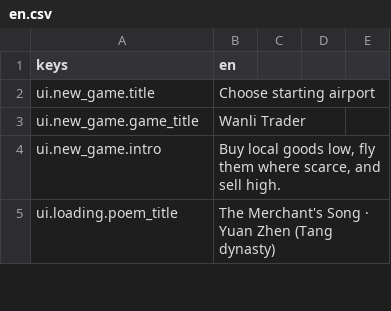
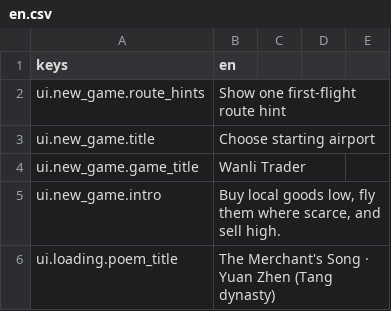
Before and after one commit to Zerong-Sun/flyyy, a CSV file: game/assets/i18n/en.csv, drawn as a sheet; only a part is shown.

```diff
--- a/game/assets/i18n/en.csv
+++ b/game/assets/i18n/en.csv
@@ -1,2 +1,3 @@
 keys,en
+ui.new_game.route_hints,Show one first-flight route hint
 ui.new_game.title,Choose starting airport
```
Also changed, not shown: game/assets/i18n/zh_CN.csv, 3 other files.
